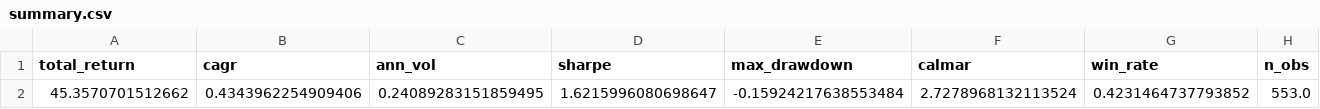
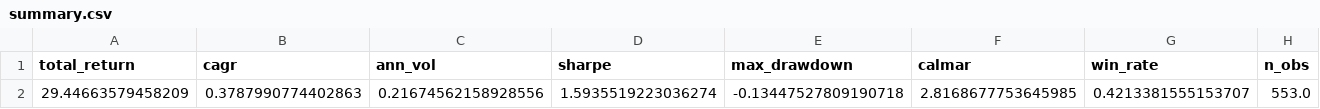
Before and after one commit to Shane19961516/Quant-strategy, a CSV file: us_multifactor_result/summary.csv, drawn as a sheet; only a part is shown; removed rows and columns are numbered as before the commit, all else as after; rows hold the shown columns only; the diff names each change by its address in the sheet, - before the commit and + after, or states it on an @@ line.

```diff
--- a/us_multifactor_result/summary.csv
+++ b/us_multifactor_result/summary.csv
-row 2: 45.3570701512662 | 0.4343962254909406 | 0.24089283151859495 | 1.6215996080698647 | -0.15924217638553484 | 2.7278968132113524 | 0.4231464737793852 | 553.0
+row 2: 29.44663579458209 | 0.3787990774402863 | 0.21674562158928556 | 1.5935519223036274 | -0.13447527809190718 | 2.8168677753645985 | 0.4213381555153707 | 553.0
```
Also changed, not shown: us_multifactor_result/equity.csv, us_multifactor_result/equity_defensive.csv, 17 other files.
